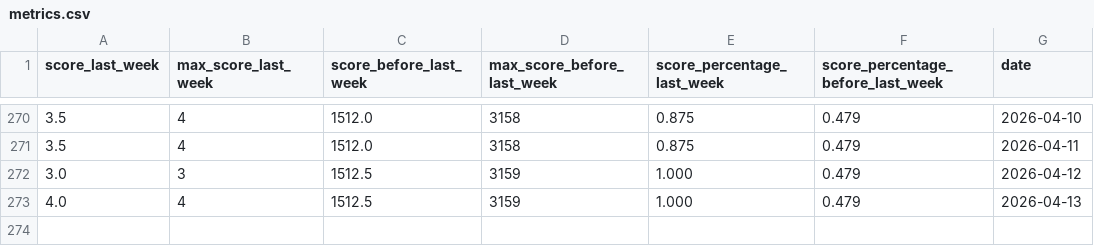
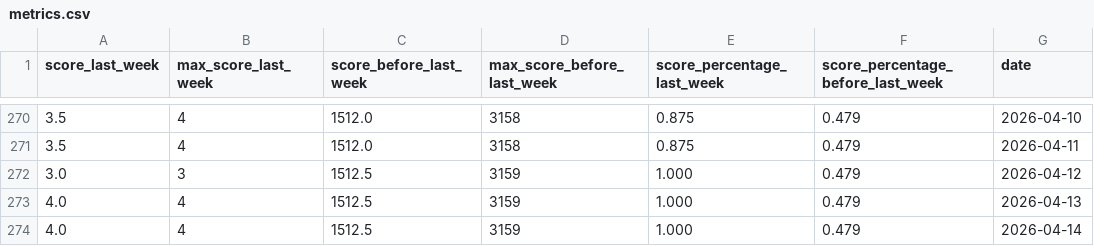
Before and after one commit to IsaacVerm/chess-dashboard, a CSV file: data/metrics.csv, drawn as a sheet; only a part is shown, gaps mark what is left out; the diff names each change by its address in the sheet, - before the commit and + after, or states it on an @@ line.

```diff
--- a/data/metrics.csv
+++ b/data/metrics.csv
+row 274: 4.0 | 4 | 1512.5 | 3159 | 1.000 | 0.479 | 2026-04-14
```
